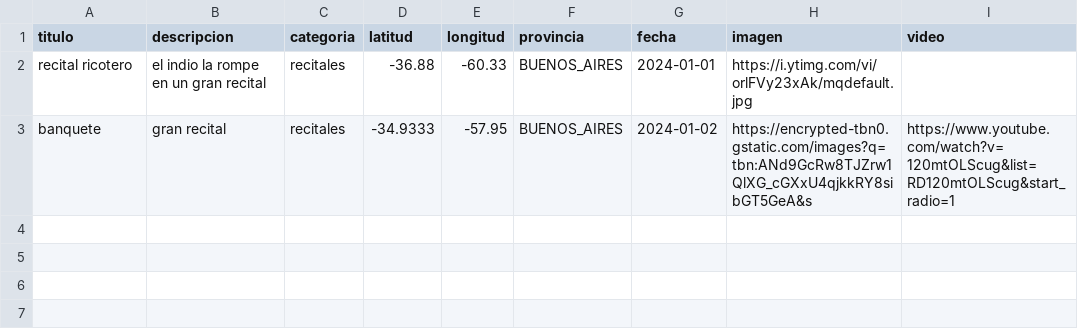
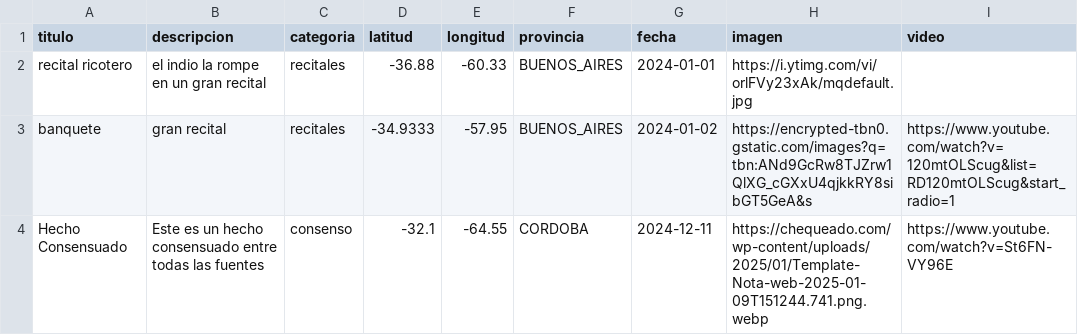
Before and after one commit to lrizzitano/Metamapa, a CSV file: src/main/resources/recitales.csv, drawn as a sheet; the diff names each change by its address in the sheet, - before the commit and + after, or states it on an @@ line.

Commit message:
Ejemplo de consenso

```diff
--- a/src/main/resources/recitales.csv
+++ b/src/main/resources/recitales.csv
+row 4: Hecho Consensuado | Este es un hecho consensuado entre todas las fuentes | consenso | -32.1 | -64.55 | CORDOBA | 2024-12-11 | https://chequeado.com/wp-content/uploads/2025/01/Template-Nota-web-2025-01-09T151244.741.png.webp | https://www.youtube.com/watch?v=St6FN-VY96E
```
Also changed, not shown: src/main/resources/incendios.csv, src/main/resources/manifestaciones.csv.
